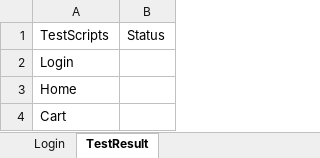
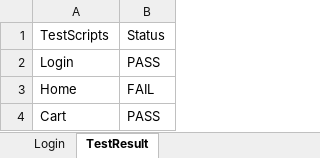
Before and after one commit to meetparag81/POMFramework, an Excel workbook: POMfamework/src/main/java/com/POMfamework/helper/excelData/Data.xlsx, sheet TestResult, drawn as a sheet; values as stored, in another font and other column widths than the file's, no borders; the diff names each change by its address in the sheet, - before the commit and + after, or states it on an @@ line.

Commit message:
Update excel Method added in excel Helper

```diff
--- a/POMfamework/src/main/java/com/POMfamework/helper/excelData/Data.xlsx (sheet TestResult)
+++ b/POMfamework/src/main/java/com/POMfamework/helper/excelData/Data.xlsx (sheet TestResult)
-B2: (empty)
+B2: PASS
-B3: (empty)
+B3: FAIL
-B4: (empty)
+B4: PASS
```
Also changed, not shown: 2 other files.
